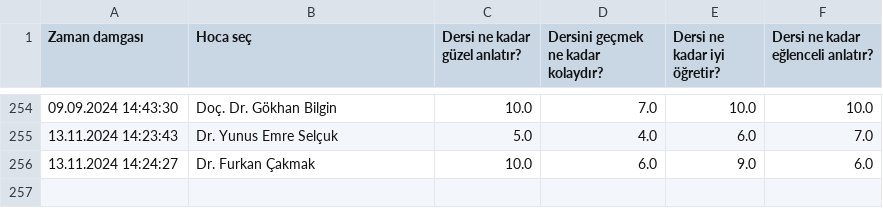
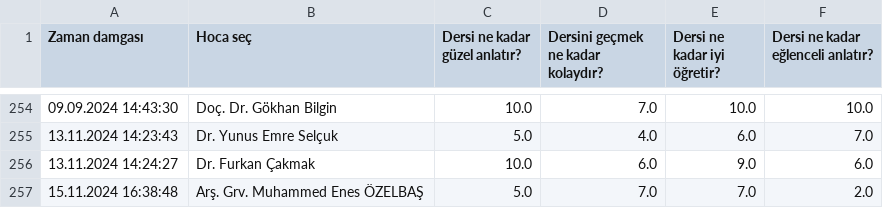
Before and after one commit to baselkelziye/YTU_Bilgisayar_Muhendisligi_Arsiv, a CSV file: readme_olustur/HOCALAR_YILDIZLARI_DOSYASI.csv, drawn as a sheet; only a part is shown, gaps mark what is left out.

Commit message:
rutin readme güncellemesi (robot)

```diff
--- a/readme_olustur/HOCALAR_YILDIZLARI_DOSYASI.csv
+++ b/readme_olustur/HOCALAR_YILDIZLARI_DOSYASI.csv
@@ -256 +256,2 @@ Zaman damgası,Hoca seç,Dersi ne kadar güzel anlatır?,Dersini geçmek ne kada
 13.11.2024 14:24:27,Dr. Furkan Çakmak,10.0,6.0,9.0,6.0
+15.11.2024 16:38:48,Arş. Grv. Muhammed Enes ÖZELBAŞ,5.0,7.0,7.0,2.0
```
Also changed, not shown: 3 other files.
